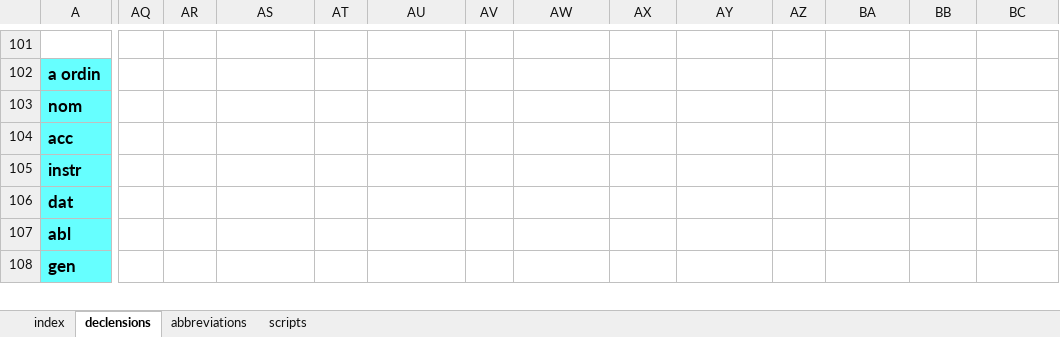
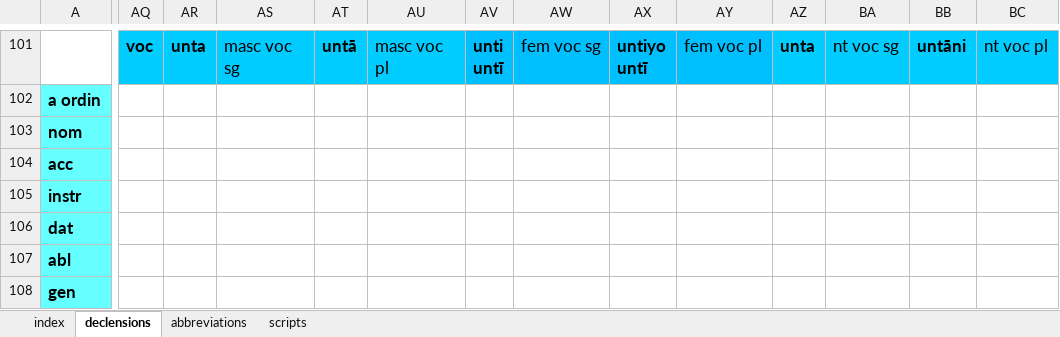
Before and after one commit to digitalpalidictionary/dpd-db, an Excel workbook: db/inflections/inflection_templates.xlsx, sheet declensions, drawn as a sheet; only a part is shown, gaps mark what is left out; values as stored, in another font and other column widths than the file's, no borders; ↵ is a line break in a cell; the diff covers the shown part only; the diff names each change by its address in the sheet, - before the commit and + after, or states it on an @@ line.

```diff
--- a/db/inflections/inflection_templates.xlsx (sheet declensions)
+++ b/db/inflections/inflection_templates.xlsx (sheet declensions)
-AQ101:AU101 fill: none
+AQ101:AU101 fill: #00CCFF
-AQ101: (empty)
+AQ101: voc
-AR101: (empty)
+AR101: unta
-AS101: (empty)
+AS101: masc voc sg
-AT101: (empty)
+AT101: untā
-AU101: (empty)
+AU101: masc voc pl
-AV101:AY101 fill: none
+AV101:AY101 fill: #00BFFF
-AV101: (empty)
+AV101: unti ↵ untī
-AW101: (empty)
+AW101: fem voc sg
-AX101: (empty)
+AX101: untiyo ↵ untī
-AY101: (empty)
+AY101: fem voc pl
-AZ101:BC101 fill: none
+AZ101:BC101 fill: #00CCFF
-AZ101: (empty)
+AZ101: unta
-BA101: (empty)
+BA101: nt voc sg
-BB101: (empty)
+BB101: untāni
-BC101: (empty)
+BC101: nt voc pl
```
Also changed, not shown: 98 edited cells and cell formats elsewhere in this sheet, sheet index, 10 other files.
